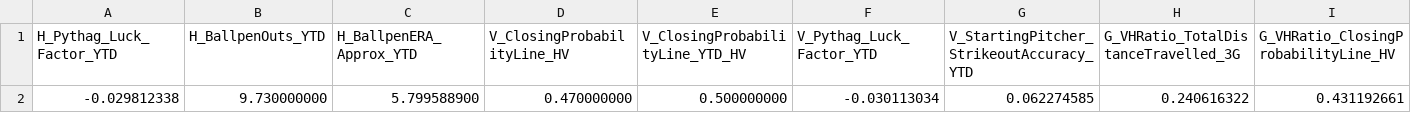
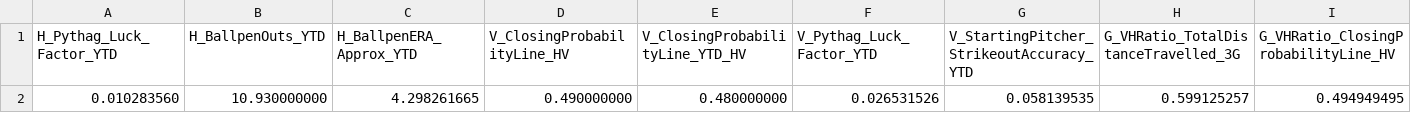
Before and after one commit to neuromancer2022/MLB_Scion_Development_Pipeline, a CSV file: models/V26_06Dev_CleanModels/Tepper_Prob/MLB_Scion_DT_TestPattern.csv, drawn as a sheet; only a part is shown; removed rows and columns are numbered as before the commit, all else as after; rows hold the shown columns only; the diff names each change by its address in the sheet, - before the commit and + after, or states it on an @@ line.

```diff
--- a/models/V26_06Dev_CleanModels/Tepper_Prob/MLB_Scion_DT_TestPattern.csv
+++ b/models/V26_06Dev_CleanModels/Tepper_Prob/MLB_Scion_DT_TestPattern.csv
-row 2: -0.029812338 | 9.730000000 | 5.799588900 | 0.470000000 | 0.500000000 | -0.030113034 | 0.062274585 | 0.240616322 | 0.431192661
+row 2: 0.010283560 | 10.930000000 | 4.298261665 | 0.490000000 | 0.480000000 | 0.026531526 | 0.058139535 | 0.599125257 | 0.494949495
```
Also changed, not shown: 18 other files.
